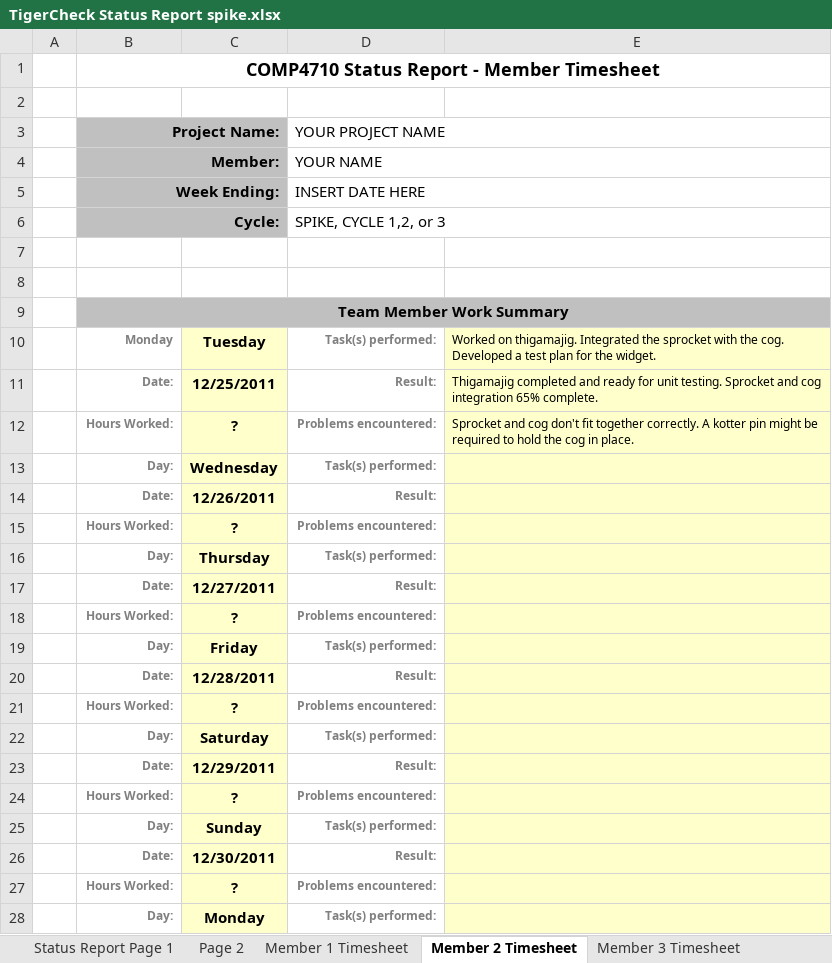
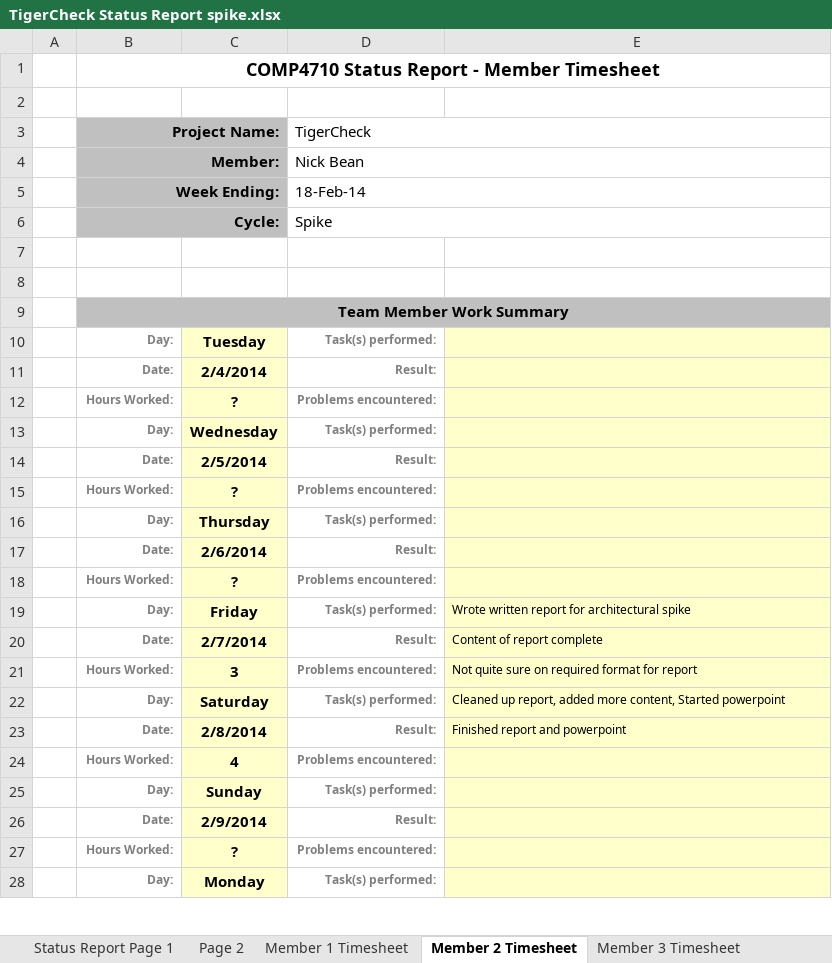
Before and after one commit to TigerCheck/TigerCheck, an Excel workbook: TigerCheck Status Report spike.xlsx, sheet Member 2 Timesheet, drawn as a sheet; only a part is shown; values as stored, in another font and other column widths than the file's, no borders; the diff covers the shown part only; the diff names each change by its address in the sheet, - before the commit and + after, or states it on an @@ line.

Commit message:
Status report
Status report completed as far as I can tell, if you guys see anything,
add it, I'll submit around 5 tonight

```diff
--- a/TigerCheck Status Report spike.xlsx (sheet Member 2 Timesheet)
+++ b/TigerCheck Status Report spike.xlsx (sheet Member 2 Timesheet)
-D3: YOUR PROJECT NAME
+D3: TigerCheck
-D4 (TigerCheck): YOUR NAME
+D4 (TigerCheck): Nick Bean
-D5 (TigerCheck): INSERT DATE HERE
+D5 (TigerCheck): 18-Feb-14
-D6 (TigerCheck): SPIKE, CYCLE 1,2, or 3
+D6 (TigerCheck): Spike
-B10 (Project Name:): Monday
+B10 (Project Name:): Day:
-E10: Worked on thigamajig. Integrated the sprocket with the cog. Developed a test plan for the widget.
+E10: (empty)
-C11: 12/25/2011
+C11: 2/4/2014
-E11: Thigamajig completed and ready for unit testing. Sprocket and cog integration 65% complete.
+E11: (empty)
-E12: Sprocket and cog don't fit together correctly. A kotter pin might be required to hold the cog in place.
+E12: (empty)
-C14: 12/26/2011
+C14: 2/5/2014
-C17: 12/27/2011
+C17: 2/6/2014
-E19: (empty)
+E19: Wrote written report for architectural spike
-C20: 12/28/2011
+C20: 2/7/2014
-E20: (empty)
+E20: Content of report complete
-C21: ?
+C21: 3
-E21: (empty)
+E21: Not quite sure on required format for report
-E22: (empty)
+E22: Cleaned up report, added more content, Started powerpoint
-C23: 12/29/2011
+C23: 2/8/2014
-E23: (empty)
+E23: Finished report and powerpoint
-C24: ?
+C24: 4
-C26: 12/30/2011
+C26: 2/9/2014
```
Also changed, not shown: 1 edited cell elsewhere in this sheet, sheet Page 2, sheet Status Report Page 1, sheet Member 1 Timesheet, sheet Member 4 Timesheet, sheet Member 3 Timesheet.
